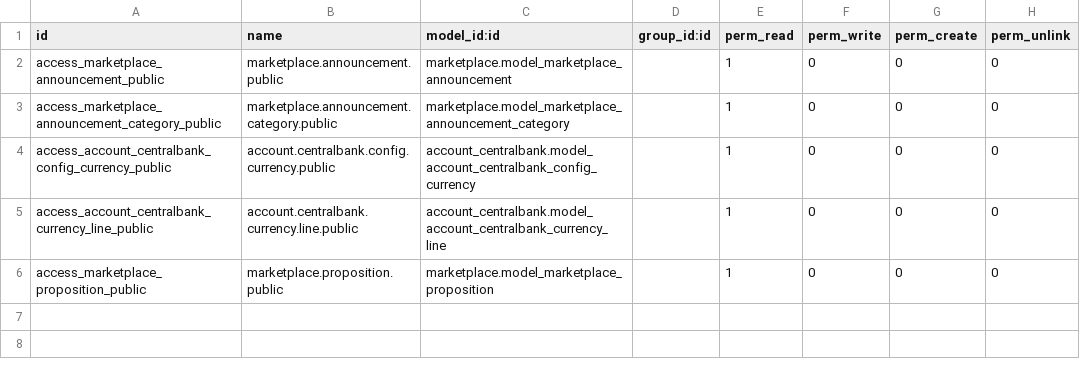
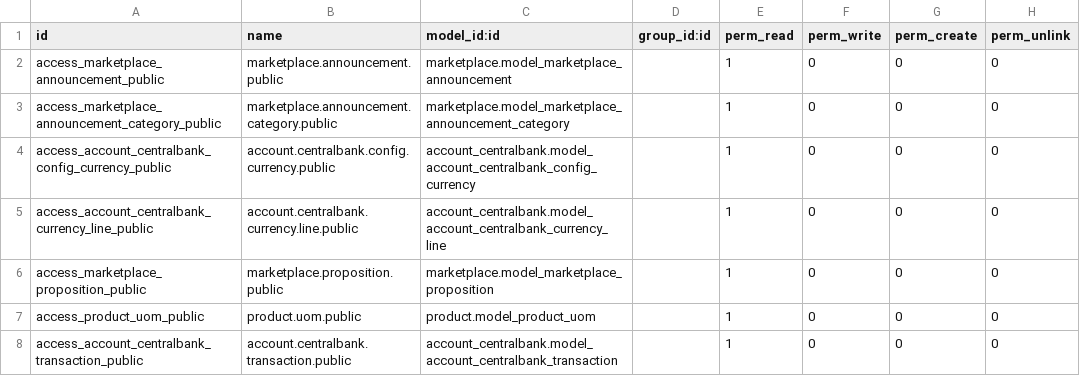
Before and after one commit to xpansa/community-web, a CSV file: website_project_weezer/security/ir.model.access.csv, drawn as a sheet.

Commit message:
Added access rights

```diff
--- a/website_project_weezer/security/ir.model.access.csv
+++ b/website_project_weezer/security/ir.model.access.csv
@@ -6 +6,3 @@ access_account_centralbank_currency_line_public,account.centralbank.currency.lin
 access_marketplace_proposition_public,marketplace.proposition.public,marketplace.model_marketplace_proposition,,1,0,0,0
+access_product_uom_public,product.uom.public,product.model_product_uom,,1,0,0,0
+access_account_centralbank_transaction_public,account.centralbank.transaction.public,account_centralbank.model_account_centralbank_transaction,,1,0,0,0
```
